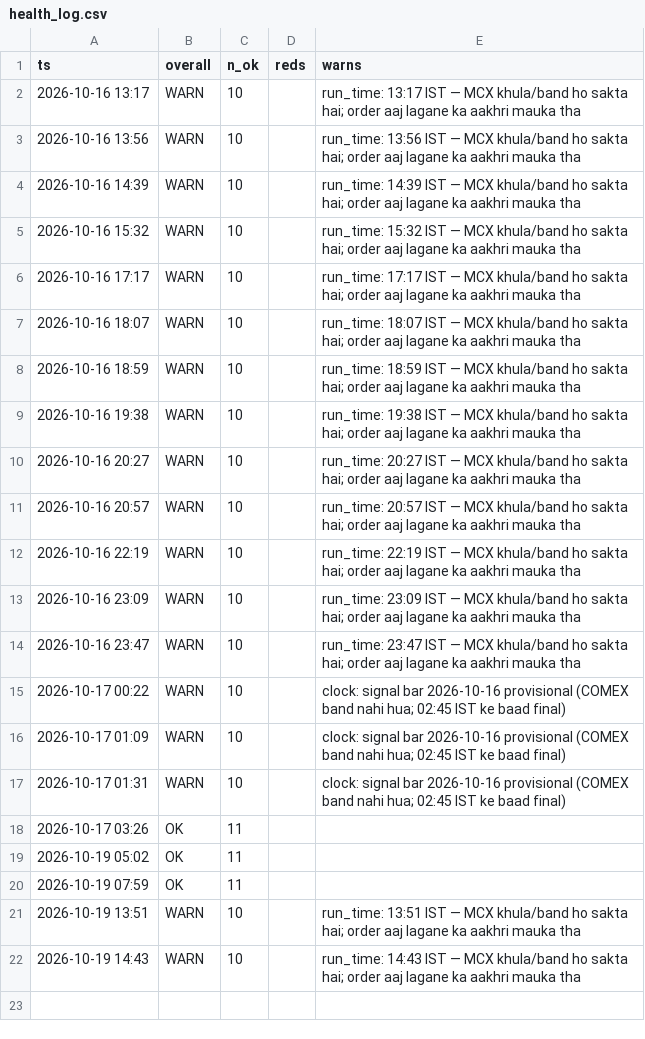
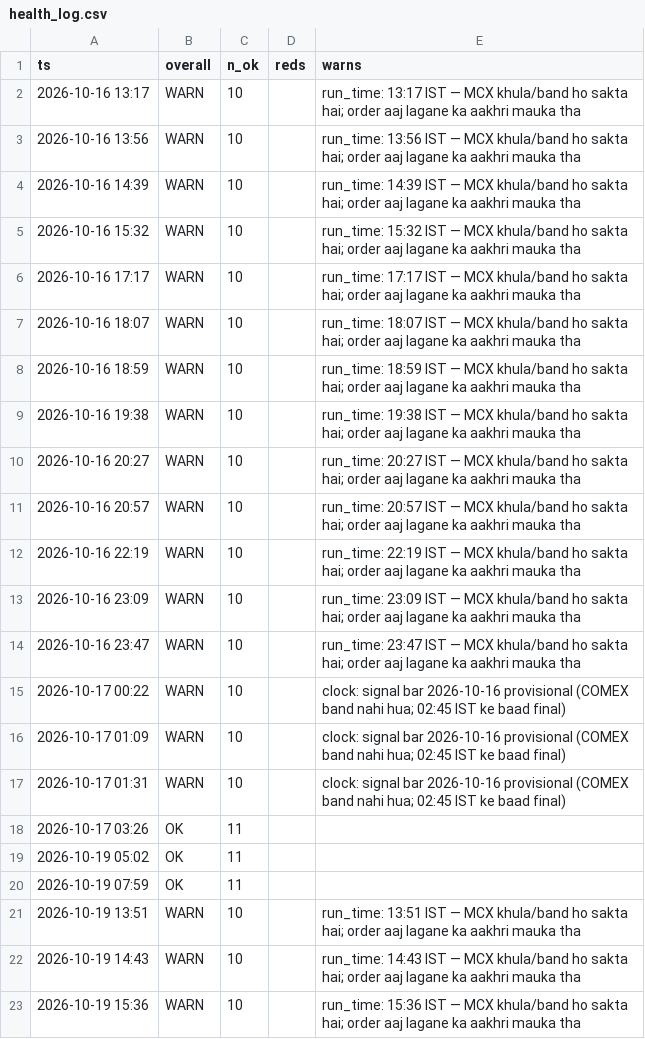
Before and after one commit to abhayv7272/ms-gold-algo, a CSV file: data/algo/health_log.csv, drawn as a sheet; the diff names each change by its address in the sheet, - before the commit and + after, or states it on an @@ line.

```diff
--- a/data/algo/health_log.csv
+++ b/data/algo/health_log.csv
+row 23: 2026-10-19 15:36 | WARN | 10 |  | run_time: 15:36 IST — MCX khula/band ho sakta hai; order aaj lagane ka aakhri mauka tha
```
Also changed, not shown: data/algo/live_tail.csv, 3 other files.
